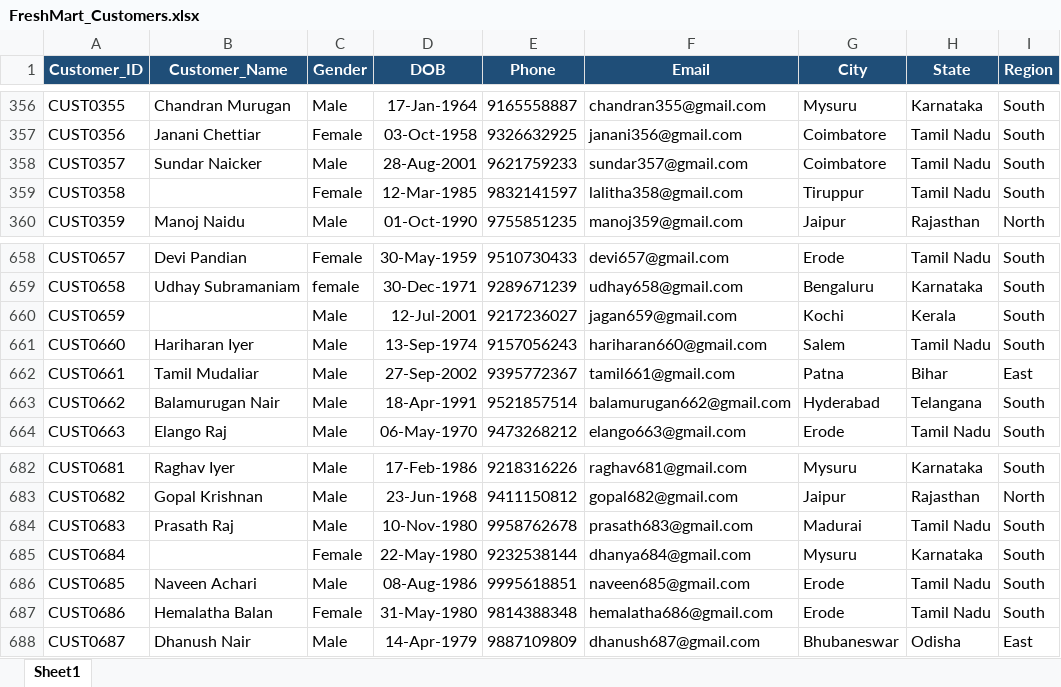
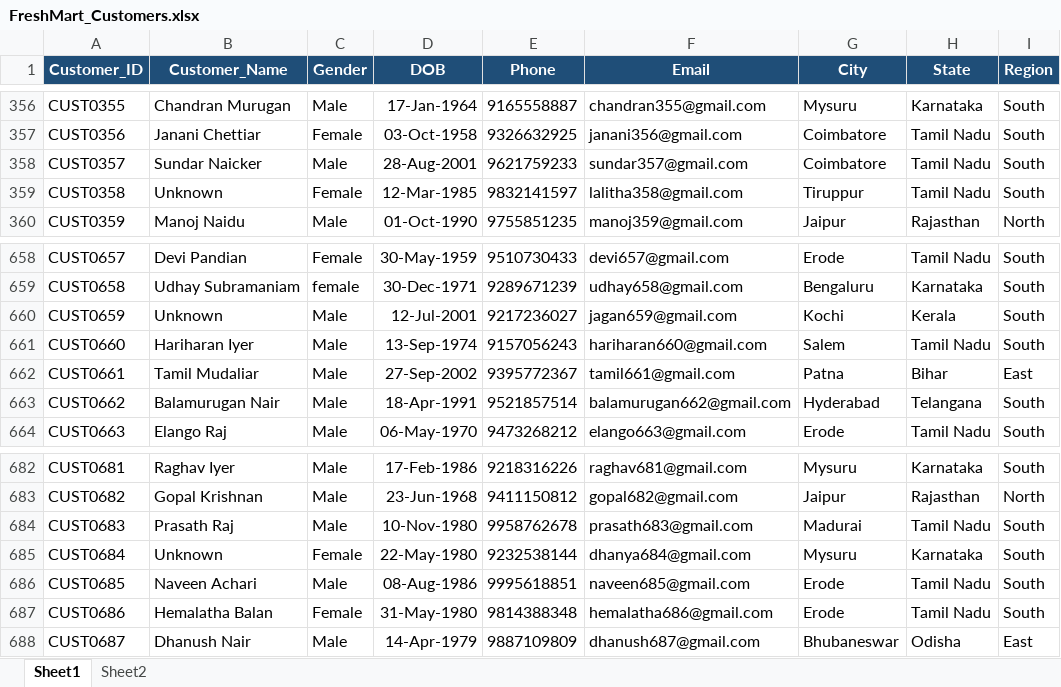
Before and after one commit to Rithi-20/Rithiha, an Excel workbook: Excel/Project/Freshmart/Src/FreshMart_Customers.xlsx, sheet Sheet1, drawn as a sheet; only a part is shown, gaps mark what is left out; values as stored, in another font and other column widths than the file's, no borders; table styles not drawn; the diff covers the shown part only; the diff names each change by its address in the sheet, - before the commit and + after, or states it on an @@ line.

Commit message:
Cleaned FreshMart Products, Customers

```diff
--- a/Excel/Project/Freshmart/Src/FreshMart_Customers.xlsx (sheet Sheet1)
+++ b/Excel/Project/Freshmart/Src/FreshMart_Customers.xlsx (sheet Sheet1)
+sheet tab: Sheet2
-B359 (Customer_Name): (empty)
+B359 (Customer_Name): Unknown
-B660 (Customer_Name): (empty)
+B660 (Customer_Name): Unknown
-B685 (Customer_Name): (empty)
+B685 (Customer_Name): Unknown
```
Also changed, not shown: 5 edited cells elsewhere in this sheet, 6 other files.
